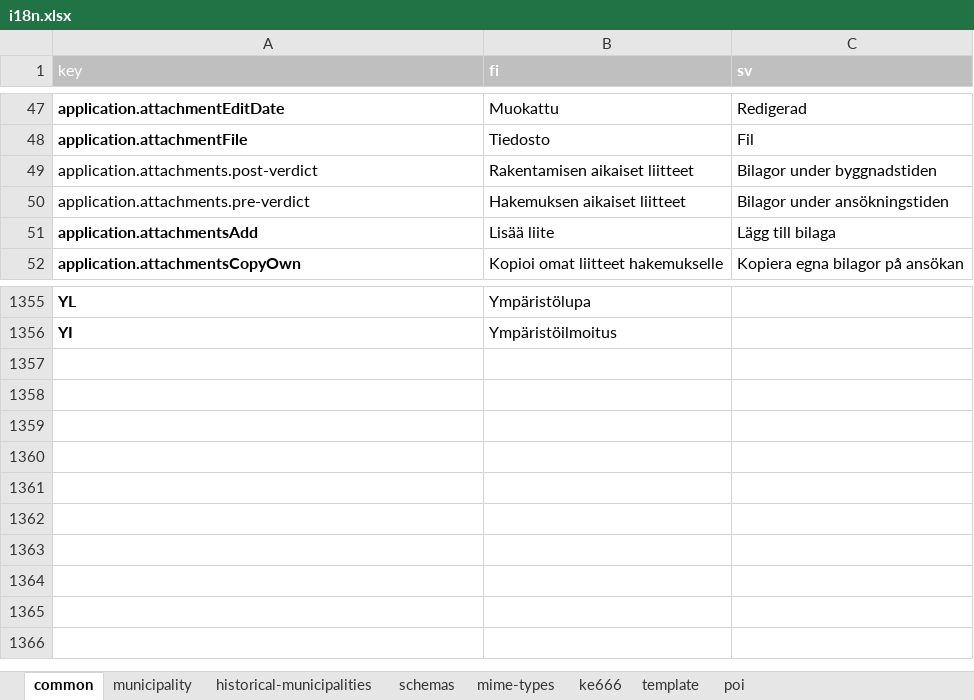
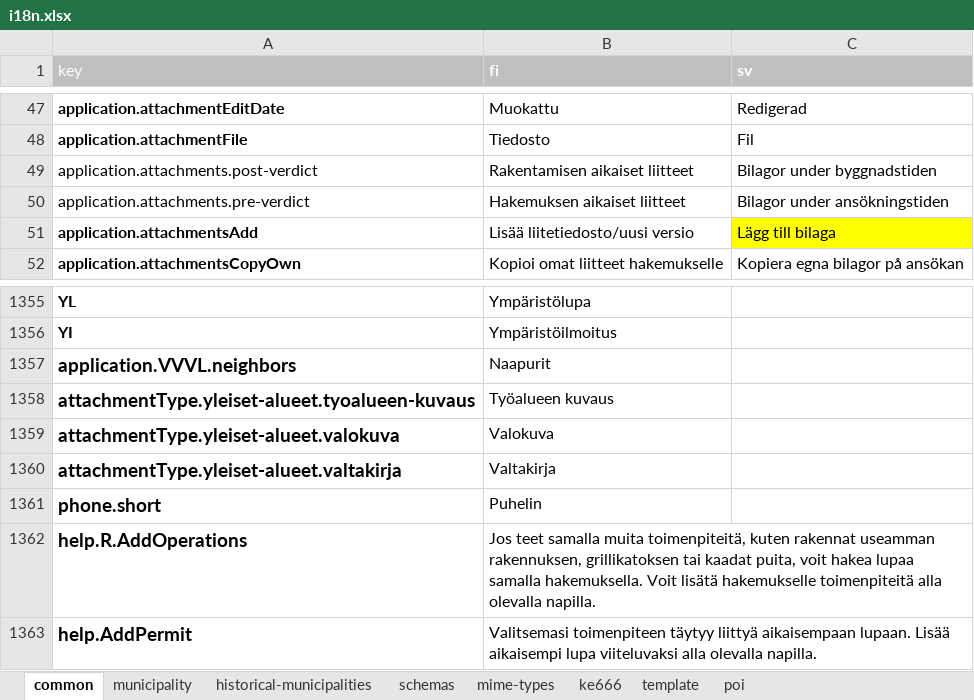
Before and after one commit to lupapiste/lupapiste, an Excel workbook: resources/i18n.xlsx, sheet common, drawn as a sheet; only a part is shown, gaps mark what is left out; values as stored, in another font and other column widths than the file's, no borders; conditional formats not drawn; the diff names each change by its address in the sheet, - before the commit and + after, or states it on an @@ line.

```diff
--- a/resources/i18n.xlsx (sheet common)
+++ b/resources/i18n.xlsx (sheet common)
-B51 (fi): Lisää liite
+B51 (fi): Lisää liitetiedosto/uusi versio
-C51 fill: none
+C51 fill: #FFFF00
+row 1357: application.VVVL.neighbors | Naapurit
+row 1358: attachmentType.yleiset-alueet.tyoalueen-kuvaus | Työalueen kuvaus
+row 1359: attachmentType.yleiset-alueet.valokuva | Valokuva
+row 1360: attachmentType.yleiset-alueet.valtakirja | Valtakirja
+row 1361: phone.short | Puhelin
+row 1362: help.R.AddOperations | Jos teet samalla muita toimenpiteitä, kuten rakennat useamman rakennuksen, grillikatoksen tai kaadat puita, voit hakea lupaa samalla hakemuksella. Voit lisätä hakemukselle toimenpiteitä alla olevalla napilla.
+row 1363: help.AddPermit | Valitsemasi toimenpiteen täytyy liittyä aikaisempaan lupaan. Lisää aikaisempi lupa viiteluvaksi alla olevalla napilla.
```
Also changed, not shown: sheet schemas, 1 other file.
